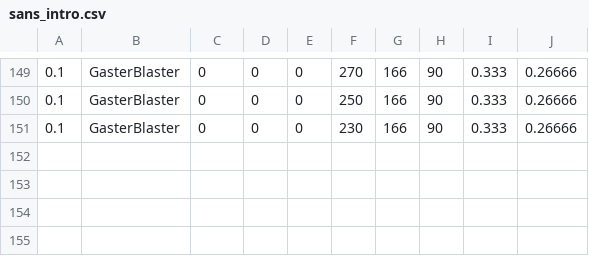
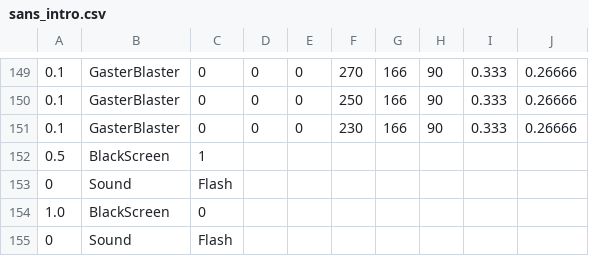
Before and after one commit to mario1D240/bad-time-simulator-remake-hd-sprite, a CSV file: sans_intro.csv, drawn as a sheet; only a part is shown, gaps mark what is left out.

Commit message:
Update sans_intro.csv

```diff
--- a/sans_intro.csv
+++ b/sans_intro.csv
@@ -151 +151,5 @@
 0.1,GasterBlaster,0,0,0,230,166,90,0.333,0.26666
+0.5,BlackScreen,1,,,,,,,
+0,Sound,Flash,,,,,,,
+1.0,BlackScreen,0,,,,,,,
+0,Sound,Flash,,,,,,,
```
